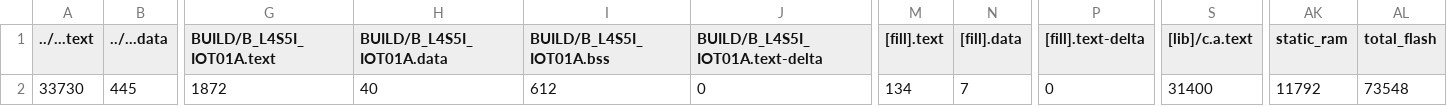
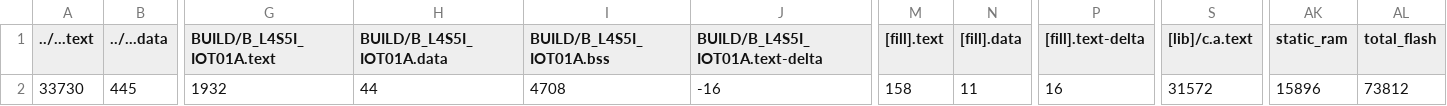
Before and after one commit to sophias94171/hw2, a CSV file: hw2/BUILD/B_L4S5I_IOT01A/GCC_ARM/hw2_map.csv, drawn as a sheet; only a part is shown, gaps mark what is left out; the diff names each change by its address in the sheet, - before the commit and + after, or states it on an @@ line.

```diff
--- a/hw2/BUILD/B_L4S5I_IOT01A/GCC_ARM/hw2_map.csv
+++ b/hw2/BUILD/B_L4S5I_IOT01A/GCC_ARM/hw2_map.csv
-G2 (BUILD/B_L4S5I_IOT01A.text): 1872
+G2 (BUILD/B_L4S5I_IOT01A.text): 1932
-H2 (BUILD/B_L4S5I_IOT01A.data): 40
+H2 (BUILD/B_L4S5I_IOT01A.data): 44
-I2 (BUILD/B_L4S5I_IOT01A.bss): 612
+I2 (BUILD/B_L4S5I_IOT01A.bss): 4708
-J2 (BUILD/B_L4S5I_IOT01A.text-delta): 0
+J2 (BUILD/B_L4S5I_IOT01A.text-delta): -16
-M2 ([fill].text): 134
+M2 ([fill].text): 158
-N2 ([fill].data): 7
+N2 ([fill].data): 11
-P2 ([fill].text-delta): 0
+P2 ([fill].text-delta): 16
-S2 ([lib]/c.a.text): 31400
+S2 ([lib]/c.a.text): 31572
-AK2 (static_ram): 11792
+AK2 (static_ram): 15896
-AL2 (total_flash): 73548
+AL2 (total_flash): 73812
```
Also changed, not shown: 10 other files.
